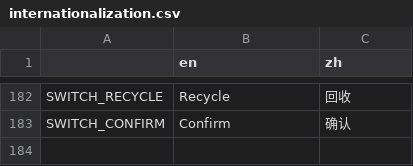
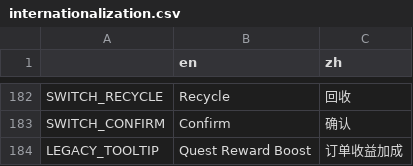
Before and after one commit to Prismist-Games/project_3_pools, a CSV file: data/internationalization/internationalization.csv, drawn as a sheet; only a part is shown, gaps mark what is left out; the diff names each change by its address in the sheet, - before the commit and + after, or states it on an @@ line.

Commit message:
NEW: Legacy Tooltip

```diff
--- a/data/internationalization/internationalization.csv
+++ b/data/internationalization/internationalization.csv
+row 184: LEGACY_TOOLTIP | Quest Reward Boost | 订单收益加成
```
Also changed, not shown: 1 other file.
